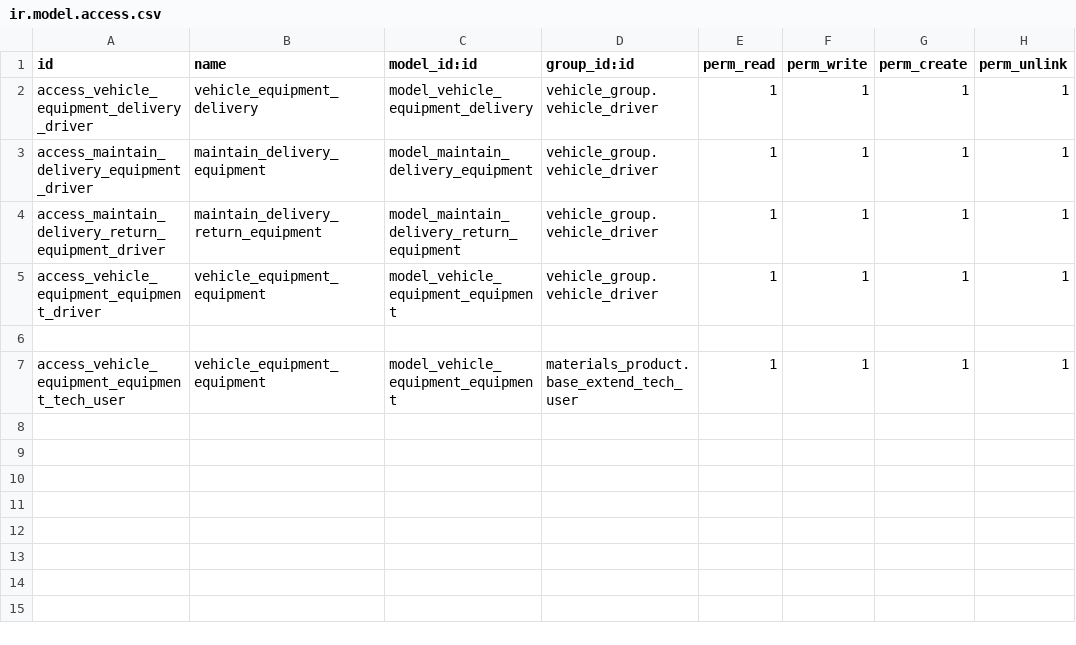
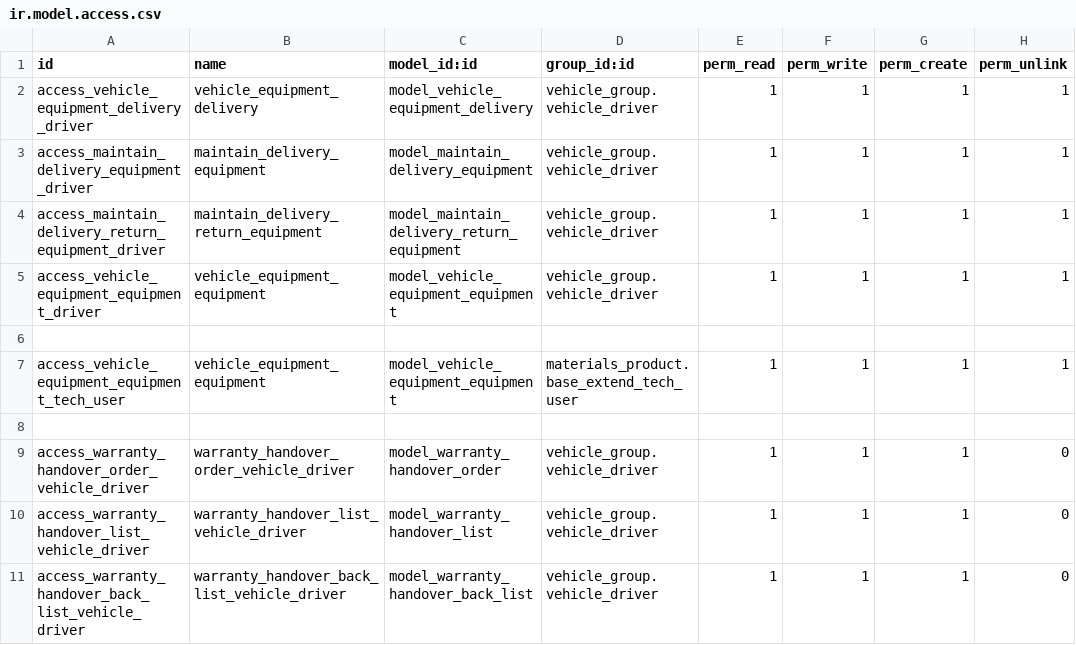
Before and after one commit to cialuo/odoo-1, a CSV file: extend_addons/vehicle_equipment_manage/security/ir.model.access.csv, drawn as a sheet.

```diff
--- a/extend_addons/vehicle_equipment_manage/security/ir.model.access.csv
+++ b/extend_addons/vehicle_equipment_manage/security/ir.model.access.csv
@@ -7 +7,5 @@ access_vehicle_equipment_equipment_driver,vehicle_equipment_equipment,model_vehi
 access_vehicle_equipment_equipment_tech_user,vehicle_equipment_equipment,model_vehicle_equipment_equipment,materials_product.base_extend_tech_user,1,1,1,1
+
+access_warranty_handover_order_vehicle_driver,warranty_handover_order_vehicle_driver,model_warranty_handover_order,vehicle_group.vehicle_driver,1,1,1,0
+access_warranty_handover_list_vehicle_driver,warranty_handover_list_vehicle_driver,model_warranty_handover_list,vehicle_group.vehicle_driver,1,1,1,0
+access_warranty_handover_back_list_vehicle_driver,warranty_handover_back_list_vehicle_driver,model_warranty_handover_back_list,vehicle_group.vehicle_driver,1,1,1,0
```
Also changed, not shown: extend_addons/vehicle_warranty/security/ir.model.access.csv, 6 other files.
